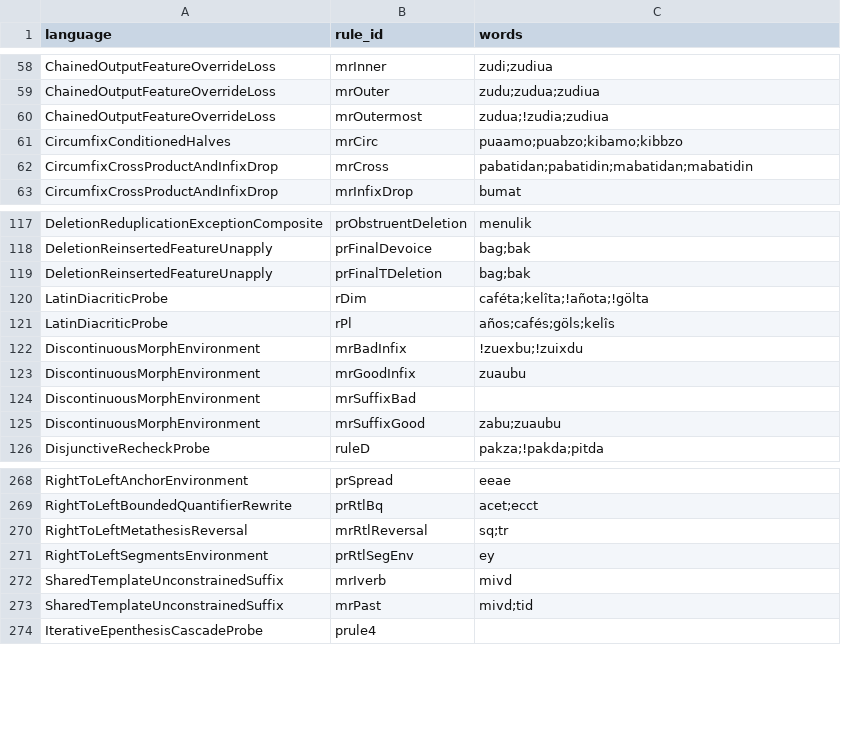
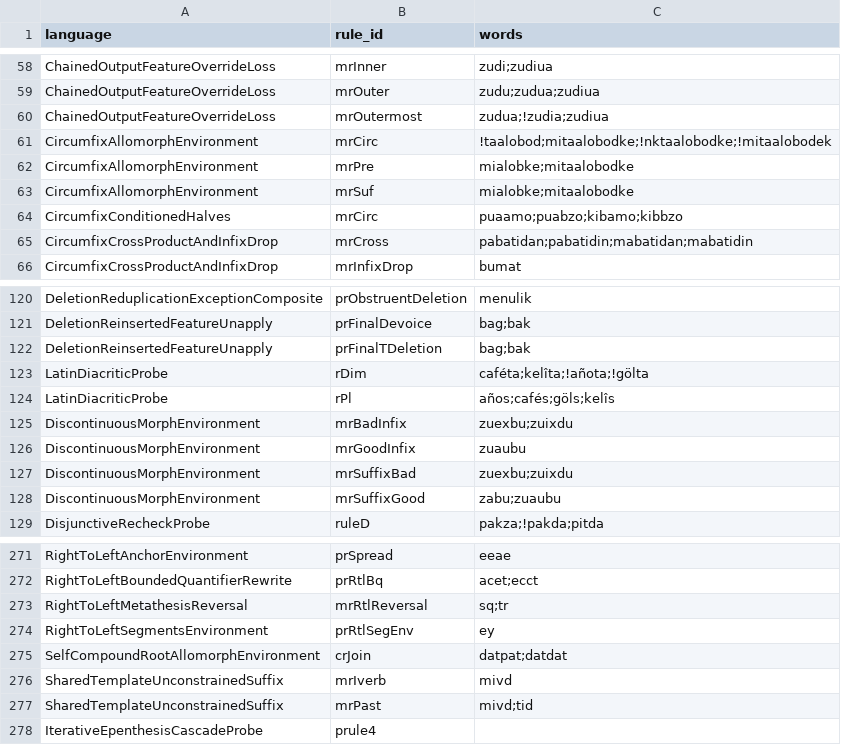
Before and after one commit to sillsdev/fieldworks-parser-conformance, a CSV file: rules.csv, drawn as a sheet; only a part is shown, gaps mark what is left out.

```diff
--- a/rules.csv
+++ b/rules.csv
@@ -60,2 +60,5 @@ ChainedOutputFeatureOverrideLoss,mrOuter,zudu;zudua;zudiua
 ChainedOutputFeatureOverrideLoss,mrOutermost,zudua;!zudia;zudiua
+CircumfixAllomorphEnvironment,mrCirc,!taalobod;mitaalobodke;!nktaalobodke;!mitaalobodek
+CircumfixAllomorphEnvironment,mrPre,mialobke;mitaalobodke
+CircumfixAllomorphEnvironment,mrSuf,mialobke;mitaalobodke
 CircumfixConditionedHalves,mrCirc,puaamo;puabzo;kibamo;kibbzo
@@ -121,5 +124,5 @@ LatinDiacriticProbe,rDim,caféta;kelîta;!añota;!gölta
 LatinDiacriticProbe,rPl,años;cafés;göls;kelîs
-DiscontinuousMorphEnvironment,mrBadInfix,!zuexbu;!zuixdu
+DiscontinuousMorphEnvironment,mrBadInfix,zuexbu;zuixdu
 DiscontinuousMorphEnvironment,mrGoodInfix,zuaubu
-DiscontinuousMorphEnvironment,mrSuffixBad,
+DiscontinuousMorphEnvironment,mrSuffixBad,zuexbu;zuixdu
 DiscontinuousMorphEnvironment,mrSuffixGood,zabu;zuaubu
@@ -271,2 +274,3 @@ RightToLeftMetathesisReversal,mrRtlReversal,sq;tr
 RightToLeftSegmentsEnvironment,prRtlSegEnv,ey
+SelfCompoundRootAllomorphEnvironment,crJoin,datpat;datdat
 SharedTemplateUnconstrainedSuffix,mrIverb,mivd
```
Also changed, not shown: coverage.csv, dead-rules-allowed.tsv, 13 other files.
